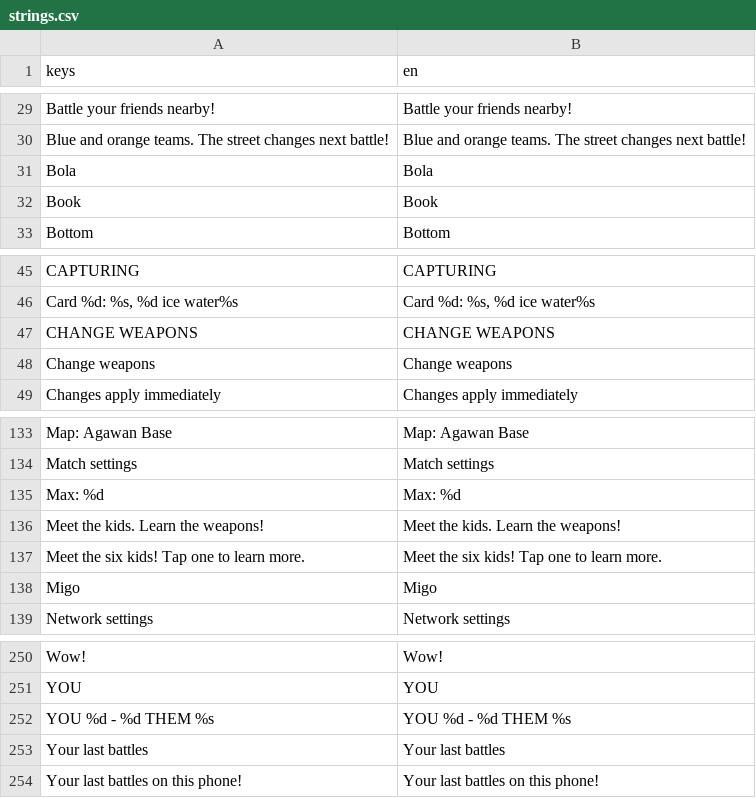
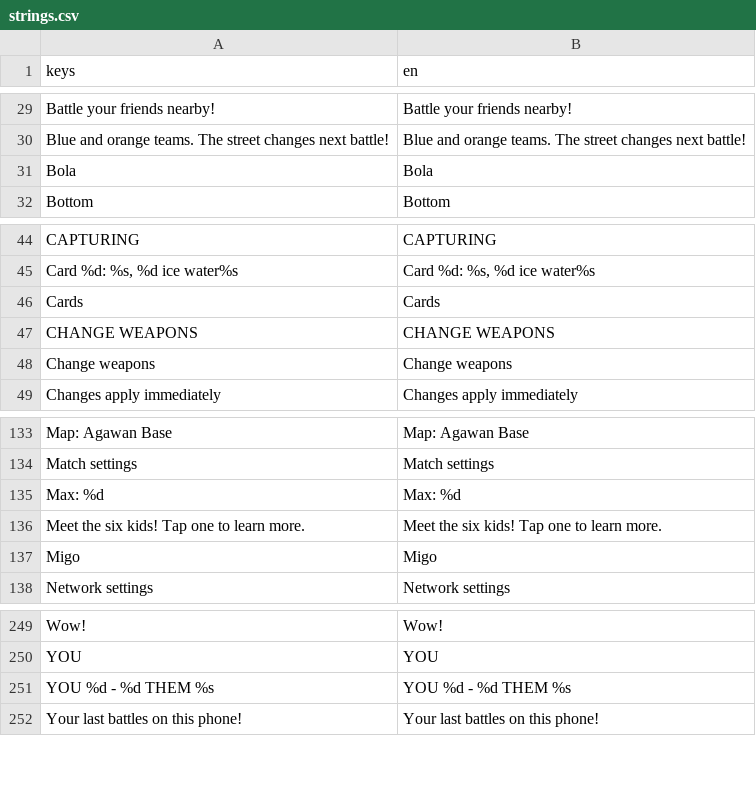
Before and after one commit to earl-gh/kalyeah, a CSV file: data/i18n/strings.csv, drawn as a sheet; only a part is shown, gaps mark what is left out; removed rows and columns are numbered as before the commit, all else as after; the diff names each change by its address in the sheet, - before the commit and + after, or states it on an @@ line.

```diff
--- a/data/i18n/strings.csv
+++ b/data/i18n/strings.csv
-row 32: Book | Book
+row 46: Cards | Cards
-row 136: Meet the kids. Learn the weapons! | Meet the kids. Learn the weapons!
-row 253: Your last battles | Your last battles
```
Also changed, not shown: 13 other files.
